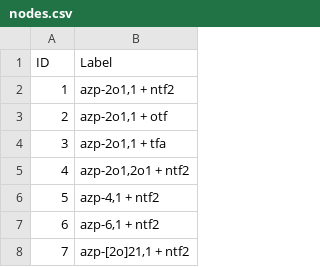
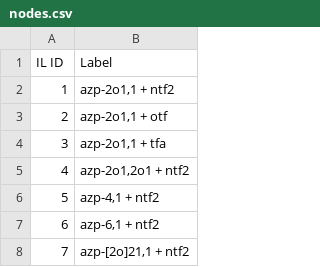
Before and after one commit to mark-earl/il-viscosity-prediction, a CSV file: generate-fg-graph/gephi/nodes.csv, drawn as a sheet; only a part is shown.

```diff
--- a/generate-fg-graph/gephi/nodes.csv
+++ b/generate-fg-graph/gephi/nodes.csv
@@ -1,2 +1,2 @@
-"ID","Label"
+"IL ID","Label"
 "1","azp-2o1,1 + ntf2"
```
Also changed, not shown: 8 other files.
